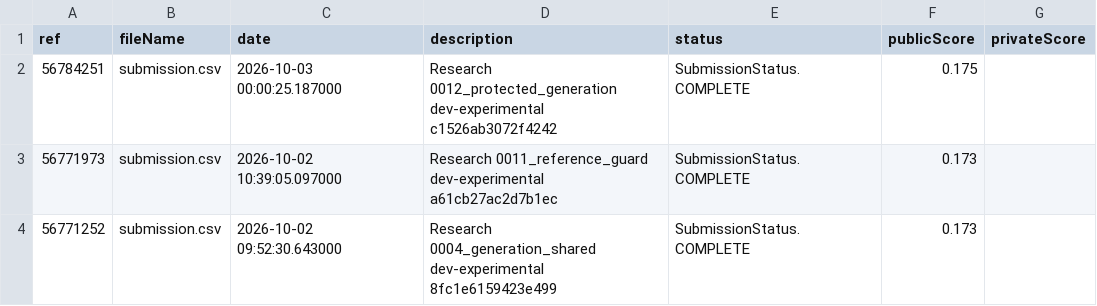
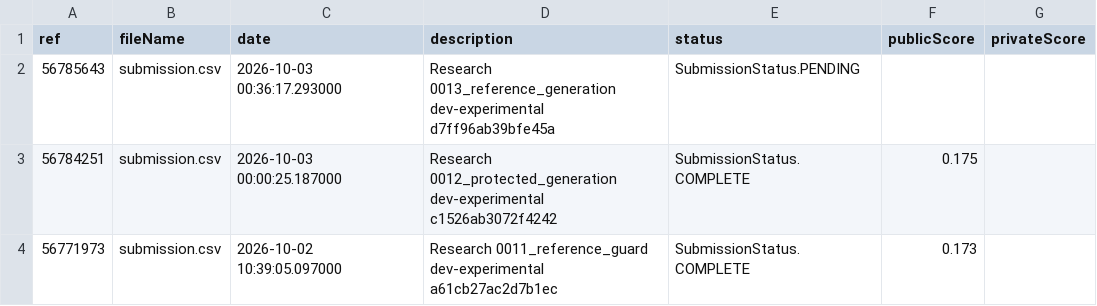
Before and after one commit to billylu24/Enveda-CASMI-2026---Molecule-ID-From-Mass-Spectra, a CSV file: results/kaggle_submissions.csv, drawn as a sheet; only a part is shown; the shorter side is filled out with more unchanged rows.

Commit message:
Research 0013_reference_generation: verified experiment and aggregate results

```diff
--- a/results/kaggle_submissions.csv
+++ b/results/kaggle_submissions.csv
@@ -1,2 +1,3 @@
 ref,fileName,date,description,status,publicScore,privateScore
+56785643,submission.csv,2026-10-03 00:36:17.293000,Research 0013_reference_generation dev-experimental d7ff96ab39bfe45a,SubmissionStatus.PENDING,,
 56784251,submission.csv,2026-10-03 00:00:25.187000,Research 0012_protected_generation dev-experimental c1526ab3072f4242,SubmissionStatus.COMPLETE,0.175,
```
Also changed, not shown: 1 other file.
